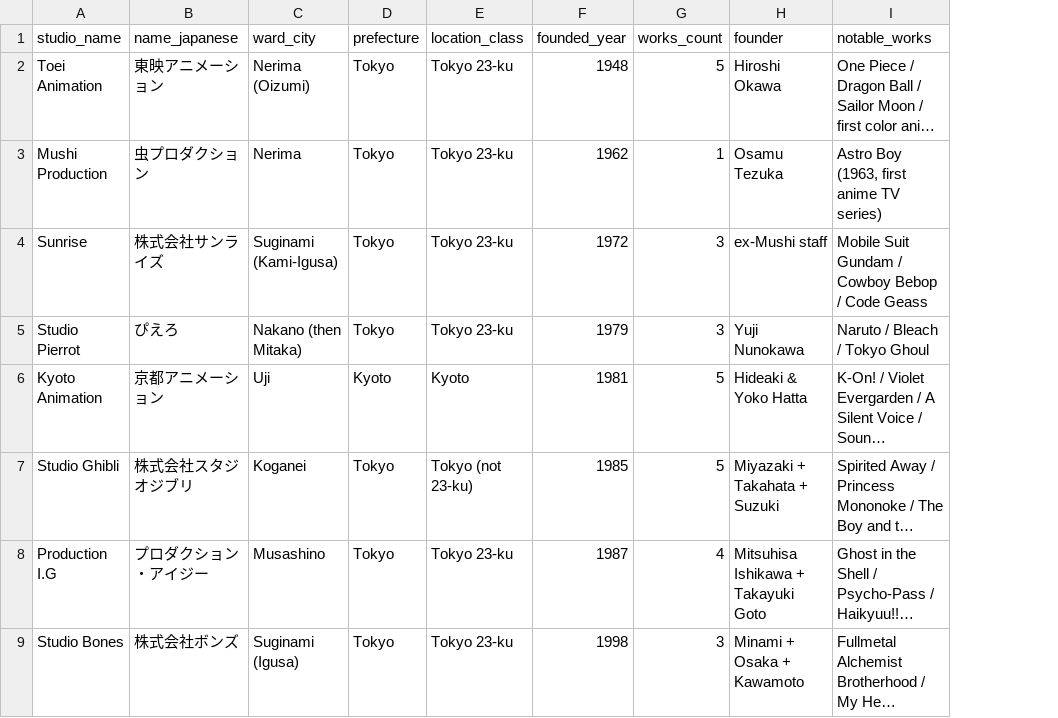
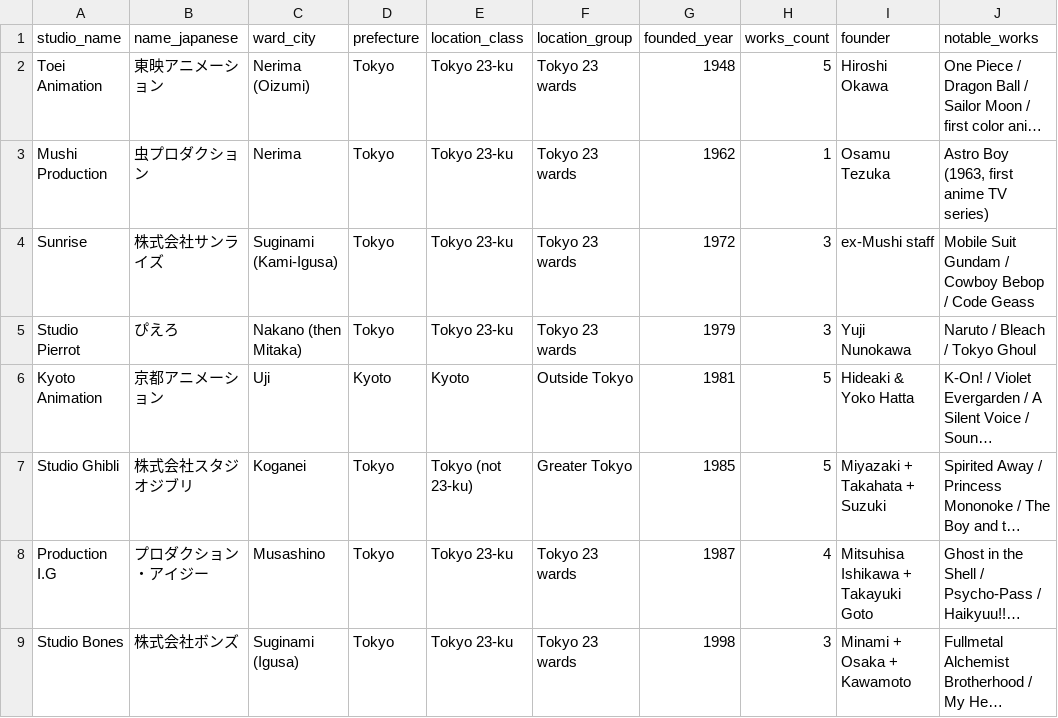
Before and after one commit to Ricky-KIKI/FIT2179-DV2, a CSV file: data/06_anchor_studios.csv, drawn as a sheet; only a part is shown; long unchanged cells end in …; the diff names each change by its address in the sheet, - before the commit and + after, or states it on an @@ line.

```diff
--- a/data/06_anchor_studios.csv
+++ b/data/06_anchor_studios.csv
+column F (location_group), rows 2-9: Tokyo 23 wards | Tokyo 23 wards | Tokyo 23 wards | Tokyo 23 wards | Outside Tokyo | Greater Tokyo | Tokyo 23 wards | Tokyo 23 wards
```
Also changed, not shown: data/09_overseas_market_by_region.csv, 7 other files.
